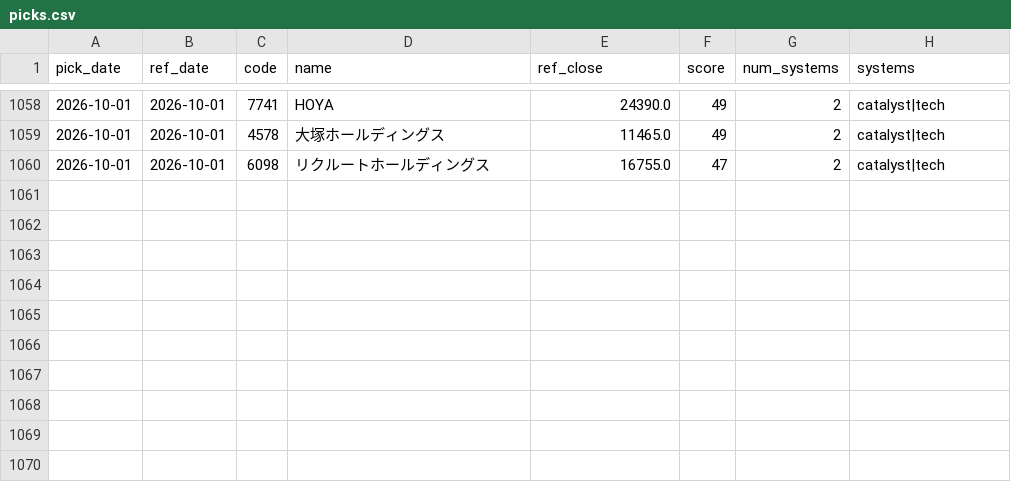
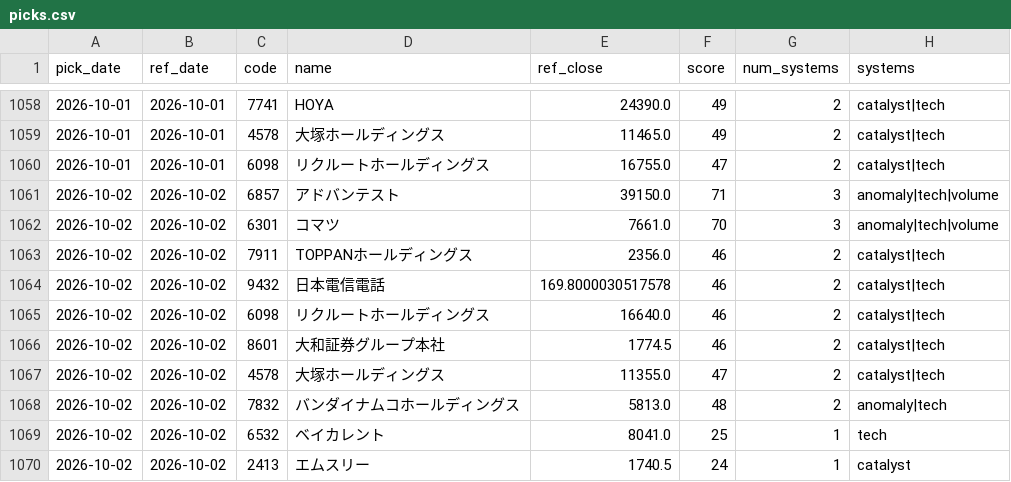
Before and after one commit to Resapan159/Kabu-app, a CSV file: history/picks.csv, drawn as a sheet; only a part is shown, gaps mark what is left out; the diff names each change by its address in the sheet, - before the commit and + after, or states it on an @@ line.

```diff
--- a/history/picks.csv
+++ b/history/picks.csv
+row 1061: 2026-10-02 | 2026-10-02 | 6857 | アドバンテスト | 39150.0 | 71 | 3 | anomaly|tech|volume
+row 1062: 2026-10-02 | 2026-10-02 | 6301 | コマツ | 7661.0 | 70 | 3 | anomaly|tech|volume
+row 1063: 2026-10-02 | 2026-10-02 | 7911 | TOPPANホールディングス | 2356.0 | 46 | 2 | catalyst|tech
+row 1064: 2026-10-02 | 2026-10-02 | 9432 | 日本電信電話 | 169.8000030517578 | 46 | 2 | catalyst|tech
+row 1065: 2026-10-02 | 2026-10-02 | 6098 | リクルートホールディングス | 16640.0 | 46 | 2 | catalyst|tech
+row 1066: 2026-10-02 | 2026-10-02 | 8601 | 大和証券グループ本社 | 1774.5 | 46 | 2 | catalyst|tech
+row 1067: 2026-10-02 | 2026-10-02 | 4578 | 大塚ホールディングス | 11355.0 | 47 | 2 | catalyst|tech
+row 1068: 2026-10-02 | 2026-10-02 | 7832 | バンダイナムコホールディングス | 5813.0 | 48 | 2 | anomaly|tech
+row 1069: 2026-10-02 | 2026-10-02 | 6532 | ベイカレント | 8041.0 | 25 | 1 | tech
+row 1070: 2026-10-02 | 2026-10-02 | 2413 | エムスリー | 1740.5 | 24 | 1 | catalyst
```
Also changed, not shown: history/results.csv, 3 other files.
